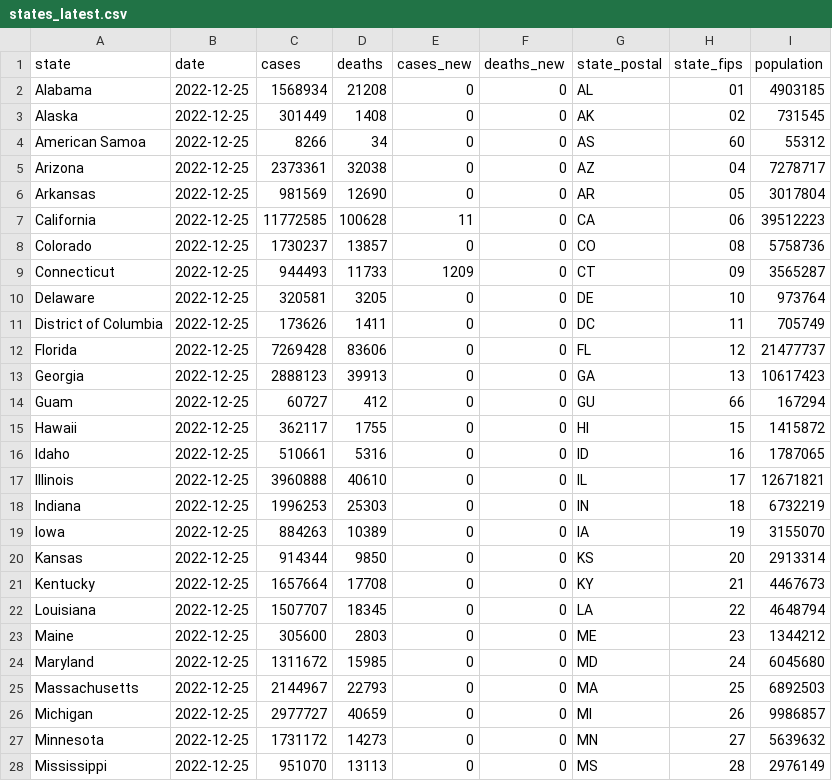
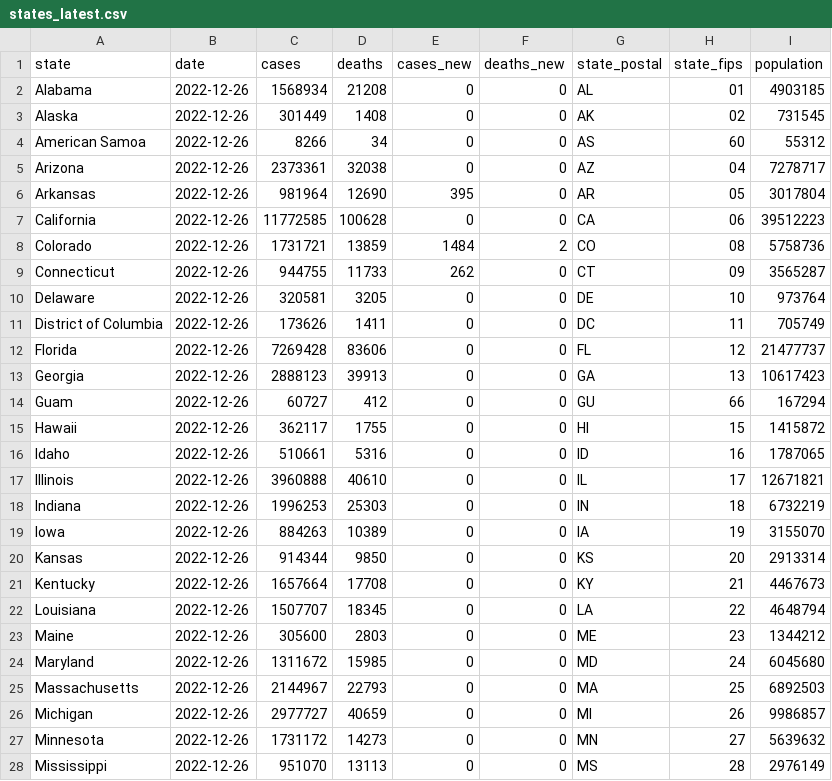
Before and after one commit to paldhous/bami-data, a CSV file: states_latest.csv, drawn as a sheet; only a part is shown; the diff covers the shown part only.

```diff
--- a/states_latest.csv
+++ b/states_latest.csv
@@ -1,28 +1,28 @@
 state,date,cases,deaths,cases_new,deaths_new,state_postal,state_fips,population
-Alabama,2022-12-25,1568934,21208,0,0,AL,01,4903185
-Alaska,2022-12-25,301449,1408,0,0,AK,02,731545
-American Samoa,2022-12-25,8266,34,0,0,AS,60,55312
-Arizona,2022-12-25,2373361,32038,0,0,AZ,04,7278717
-Arkansas,2022-12-25,981569,12690,0,0,AR,05,3017804
-California,2022-12-25,11772585,100628,11,0,CA,06,39512223
-Colorado,2022-12-25,1730237,13857,0,0,CO,08,5758736
-Connecticut,2022-12-25,944493,11733,1209,0,CT,09,3565287
-Delaware,2022-12-25,320581,3205,0,0,DE,10,973764
-District of Columbia,2022-12-25,173626,1411,0,0,DC,11,705749
-Florida,2022-12-25,7269428,83606,0,0,FL,12,21477737
-Georgia,2022-12-25,2888123,39913,0,0,GA,13,10617423
-Guam,2022-12-25,60727,412,0,0,GU,66,167294
-Hawaii,2022-12-25,362117,1755,0,0,HI,15,1415872
-Idaho,2022-12-25,510661,5316,0,0,ID,16,1787065
-Illinois,2022-12-25,3960888,40610,0,0,IL,17,12671821
-Indiana,2022-12-25,1996253,25303,0,0,IN,18,6732219
-Iowa,2022-12-25,884263,10389,0,0,IA,19,3155070
-Kansas,2022-12-25,914344,9850,0,0,KS,20,2913314
-Kentucky,2022-12-25,1657664,17708,0,0,KY,21,4467673
-Louisiana,2022-12-25,1507707,18345,0,0,LA,22,4648794
-Maine,2022-12-25,305600,2803,0,0,ME,23,1344212
-Maryland,2022-12-25,1311672,15985,0,0,MD,24,6045680
-Massachusetts,2022-12-25,2144967,22793,0,0,MA,25,6892503
-Michigan,2022-12-25,2977727,40659,0,0,MI,26,9986857
-Minnesota,2022-12-25,1731172,14273,0,0,MN,27,5639632
-Mississippi,2022-12-25,951070,13113,0,0,MS,28,2976149
+Alabama,2022-12-26,1568934,21208,0,0,AL,01,4903185
+Alaska,2022-12-26,301449,1408,0,0,AK,02,731545
+American Samoa,2022-12-26,8266,34,0,0,AS,60,55312
+Arizona,2022-12-26,2373361,32038,0,0,AZ,04,7278717
+Arkansas,2022-12-26,981964,12690,395,0,AR,05,3017804
+California,2022-12-26,11772585,100628,0,0,CA,06,39512223
+Colorado,2022-12-26,1731721,13859,1484,2,CO,08,5758736
+Connecticut,2022-12-26,944755,11733,262,0,CT,09,3565287
+Delaware,2022-12-26,320581,3205,0,0,DE,10,973764
+District of Columbia,2022-12-26,173626,1411,0,0,DC,11,705749
+Florida,2022-12-26,7269428,83606,0,0,FL,12,21477737
+Georgia,2022-12-26,2888123,39913,0,0,GA,13,10617423
+Guam,2022-12-26,60727,412,0,0,GU,66,167294
+Hawaii,2022-12-26,362117,1755,0,0,HI,15,1415872
+Idaho,2022-12-26,510661,5316,0,0,ID,16,1787065
+Illinois,2022-12-26,3960888,40610,0,0,IL,17,12671821
+Indiana,2022-12-26,1996253,25303,0,0,IN,18,6732219
+Iowa,2022-12-26,884263,10389,0,0,IA,19,3155070
+Kansas,2022-12-26,914344,9850,0,0,KS,20,2913314
+Kentucky,2022-12-26,1657664,17708,0,0,KY,21,4467673
+Louisiana,2022-12-26,1507707,18345,0,0,LA,22,4648794
+Maine,2022-12-26,305600,2803,0,0,ME,23,1344212
+Maryland,2022-12-26,1311672,15985,0,0,MD,24,6045680
+Massachusetts,2022-12-26,2144967,22793,0,0,MA,25,6892503
+Michigan,2022-12-26,2977727,40659,0,0,MI,26,9986857
+Minnesota,2022-12-26,1731172,14273,0,0,MN,27,5639632
+Mississippi,2022-12-26,951070,13113,0,0,MS,28,2976149
```
Also changed, not shown: 37 edited cells elsewhere in this file, 2 other files.
